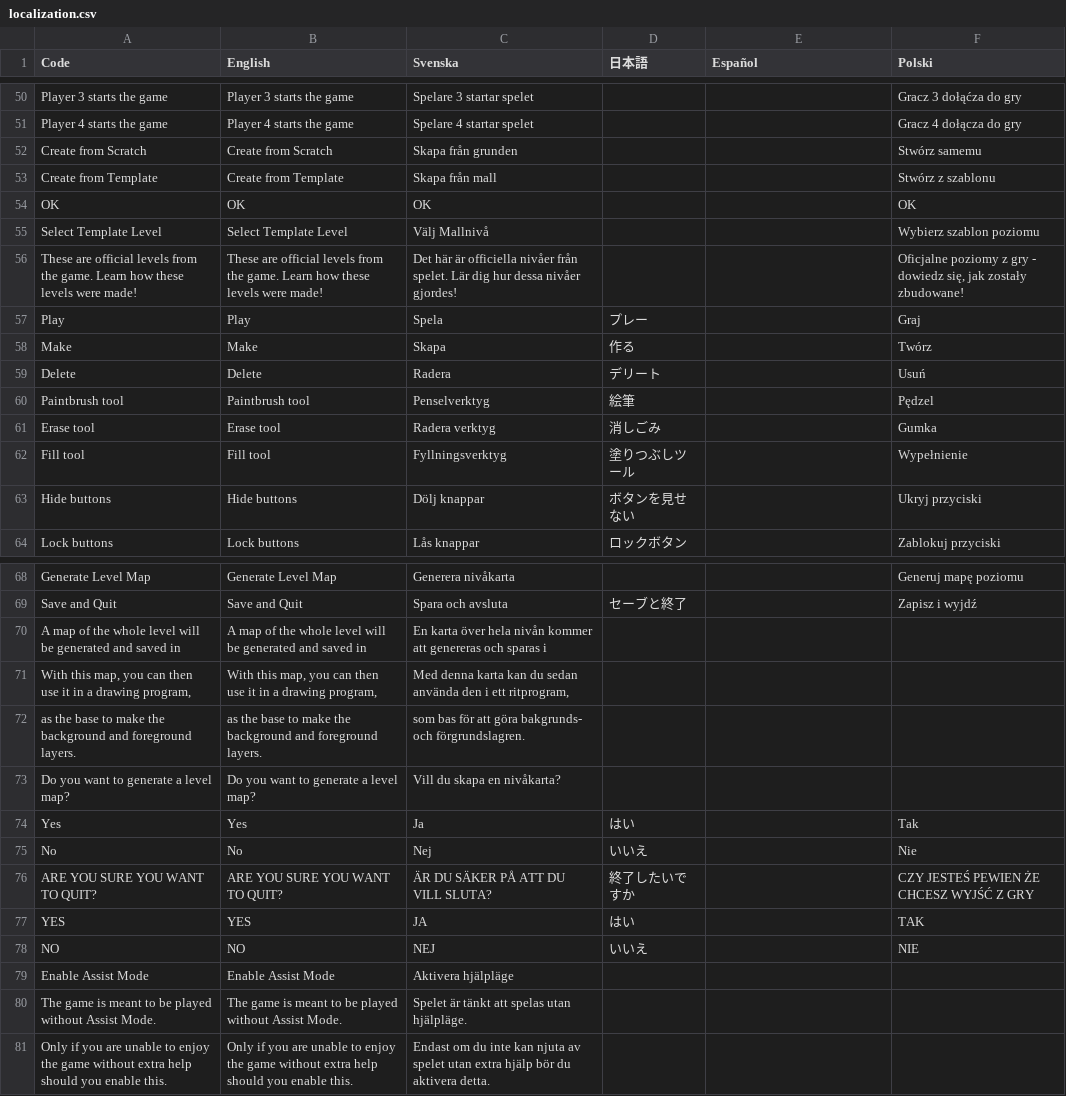
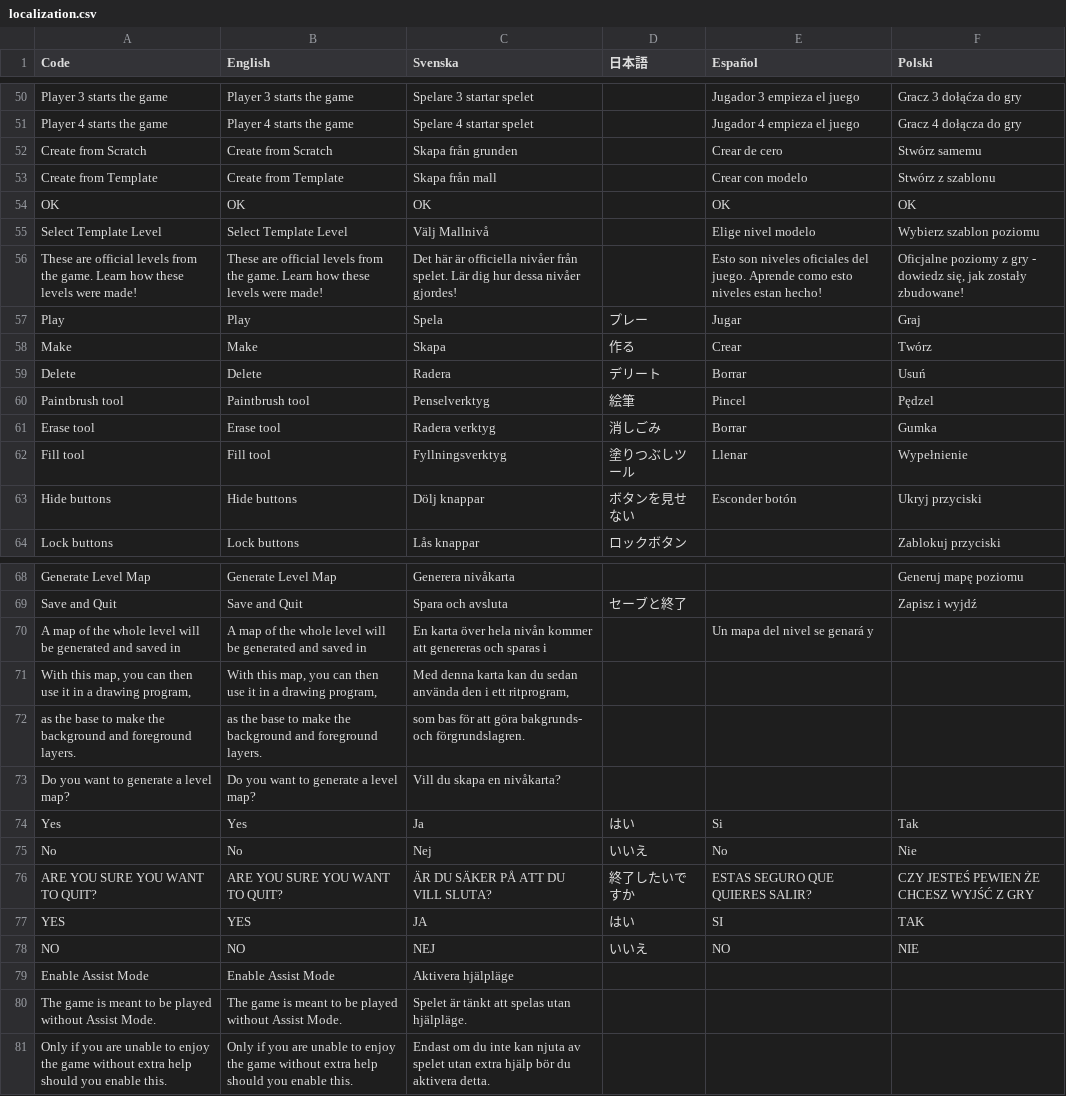
Before and after one commit to Jonnil/Sticky-Paws-DX, a CSV file: datafiles/localization.csv, drawn as a sheet; only a part is shown, gaps mark what is left out; the diff covers the shown part only; the diff names each change by its address in the sheet, - before the commit and + after, or states it on an @@ line.

```diff
--- a/datafiles/localization.csv
+++ b/datafiles/localization.csv
-E50 (Español): (empty)
+E50 (Español): Jugador 3 empieza el juego
-E51 (Español): (empty)
+E51 (Español): Jugador 4 empieza el juego
-E52 (Español): (empty)
+E52 (Español): Crear de cero
-E53 (Español): (empty)
+E53 (Español): Crear con modelo
-E54 (Español): (empty)
+E54 (Español): OK
-E55 (Español): (empty)
+E55 (Español): Elige nivel modelo
-E56 (Español): (empty)
+E56 (Español): Esto son niveles oficiales del juego. Aprende como esto niveles estan hecho!
-E57 (Español): (empty)
+E57 (Español): Jugar
-E58 (Español): (empty)
+E58 (Español): Crear
-E59 (Español): (empty)
+E59 (Español): Borrar
-E60 (Español): (empty)
+E60 (Español): Pincel
-E61 (Español): (empty)
+E61 (Español): Borrar
-E62 (Español): (empty)
+E62 (Español): Llenar
-E63 (Español): (empty)
+E63 (Español): Esconder botón
-E70 (Español): (empty)
+E70 (Español): Un mapa del nivel se genará y
-E74 (Español): (empty)
+E74 (Español): Si
-E75 (Español): (empty)
+E75 (Español): No
-E76 (Español): (empty)
+E76 (Español): ESTAS SEGURO QUE QUIERES SALIR?
-E77 (Español): (empty)
+E77 (Español): SI
-E78 (Español): (empty)
+E78 (Español): NO
```
Also changed, not shown: 33 edited cells elsewhere in this file, 1 other file.
